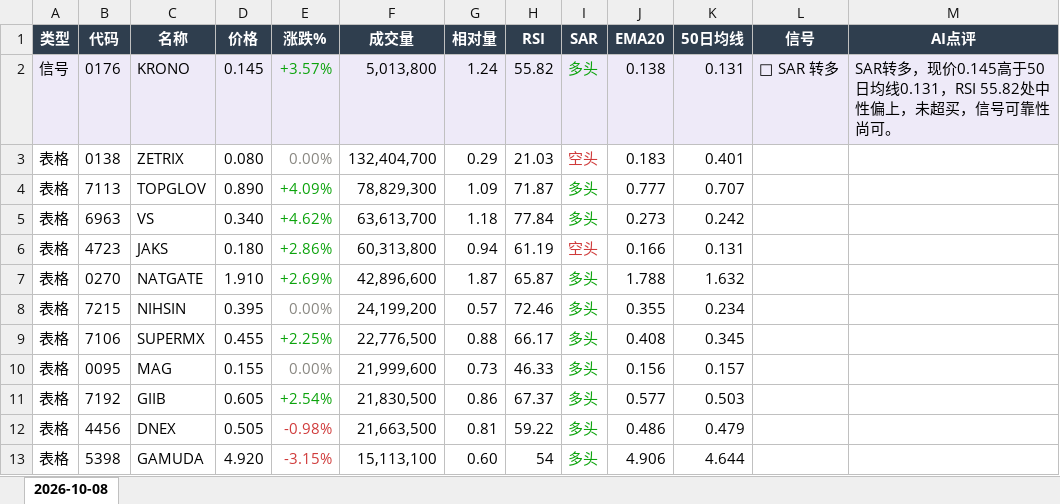
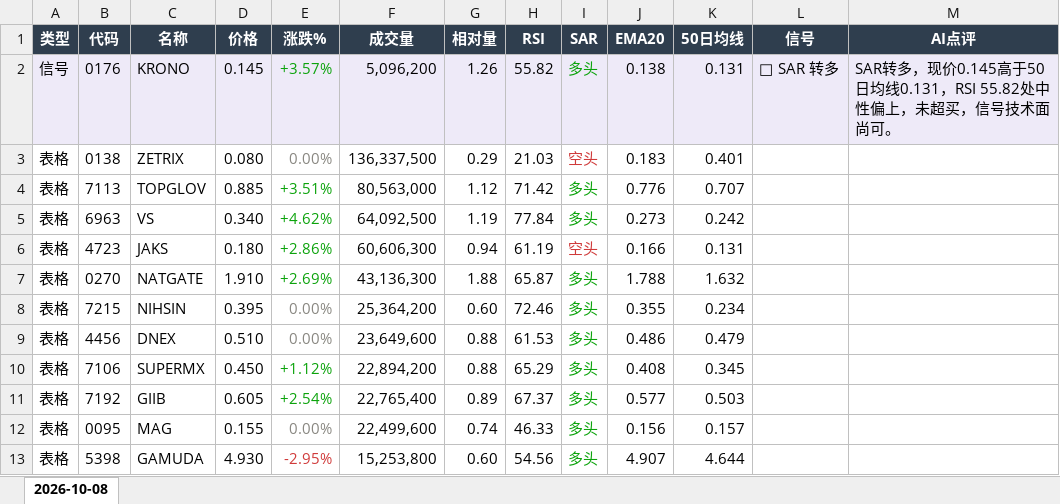
Before and after one commit to CJA231/Bursa-bot, an Excel workbook: docs/downloads/2026-10-08/bursa-report-2026-10-08.xlsx, sheet 2026-10-08, drawn as a sheet; only a part is shown; values as stored, in another font and other column widths than the file's, no borders; removed rows and columns are numbered as before the commit, all else as after; the diff covers the shown part only; the diff names each change by its address in the sheet, - before the commit and + after, or states it on an @@ line.

```diff
--- a/docs/downloads/2026-10-08/bursa-report-2026-10-08.xlsx (sheet 2026-10-08)
+++ b/docs/downloads/2026-10-08/bursa-report-2026-10-08.xlsx (sheet 2026-10-08)
-F2 (成交量): 5,013,800
+F2 (成交量): 5,096,200
-G2 (相对量): 1.24
+G2 (相对量): 1.26
-M2 (AI点评): …买，信号可靠性尚可。
+M2 (AI点评): …买，信号技术面尚可。
-F3 (成交量): 132,404,700
+F3 (成交量): 136,337,500
-D4 (价格): 0.890
+D4 (价格): 0.885
-E4 (涨跌%): +4.09%
+E4 (涨跌%): +3.51%
-F4 (成交量): 78,829,300
+F4 (成交量): 80,563,000
-G4 (相对量): 1.09
+G4 (相对量): 1.12
-H4 (RSI): 71.87
+H4 (RSI): 71.42
-J4 (EMA20): 0.777
+J4 (EMA20): 0.776
-F5 (成交量): 63,613,700
+F5 (成交量): 64,092,500
-G5 (相对量): 1.18
+G5 (相对量): 1.19
-F6 (成交量): 60,313,800
+F6 (成交量): 60,606,300
-F7 (成交量): 42,896,600
+F7 (成交量): 43,136,300
-G7 (相对量): 1.87
+G7 (相对量): 1.88
-F8 (成交量): 24,199,200
+F8 (成交量): 25,364,200
-G8 (相对量): 0.57
+G8 (相对量): 0.60
+row 9: 表格 | 4456 | DNEX | 0.510 | 0.00% | 23,649,600 | 0.88 | 61.53 | 多头 | 0.486 | 0.479
-D10 (价格): 0.455
+D10 (价格): 0.450
-E10 (涨跌%): +2.25%
+E10 (涨跌%): +1.12%
-F10 (成交量): 22,776,500
+F10 (成交量): 22,894,200
-H10 (RSI): 66.17
+H10 (RSI): 65.29
-row 10: 表格 | 0095 | MAG | 0.155 | 0.00% | 21,999,600 | 0.73 | 46.33 | 多头 | 0.156 | 0.157
-F11 (成交量): 21,830,500
+F11 (成交量): 22,765,400
-G11 (相对量): 0.86
+G11 (相对量): 0.89
-row 12: 表格 | 4456 | DNEX | 0.505 | -0.98% | 21,663,500 | 0.81 | 59.22 | 多头 | 0.486 | 0.479
+row 12: 表格 | 0095 | MAG | 0.155 | 0.00% | 22,499,600 | 0.74 | 46.33 | 多头 | 0.156 | 0.157
-D13 (价格): 4.920
+D13 (价格): 4.930
-E13 (涨跌%): -3.15%
+E13 (涨跌%): -2.95%
-F13 (成交量): 15,113,100
+F13 (成交量): 15,253,800
-H13 (RSI): 54
+H13 (RSI): 54.56
-J13 (EMA20): 4.906
+J13 (EMA20): 4.907
```
Also changed, not shown: 70 added rows, 65 removed rows, 289 edited cells and cell formats elsewhere in this sheet, docs/downloads/bursa-report-last7.xlsx, 13 other files.
